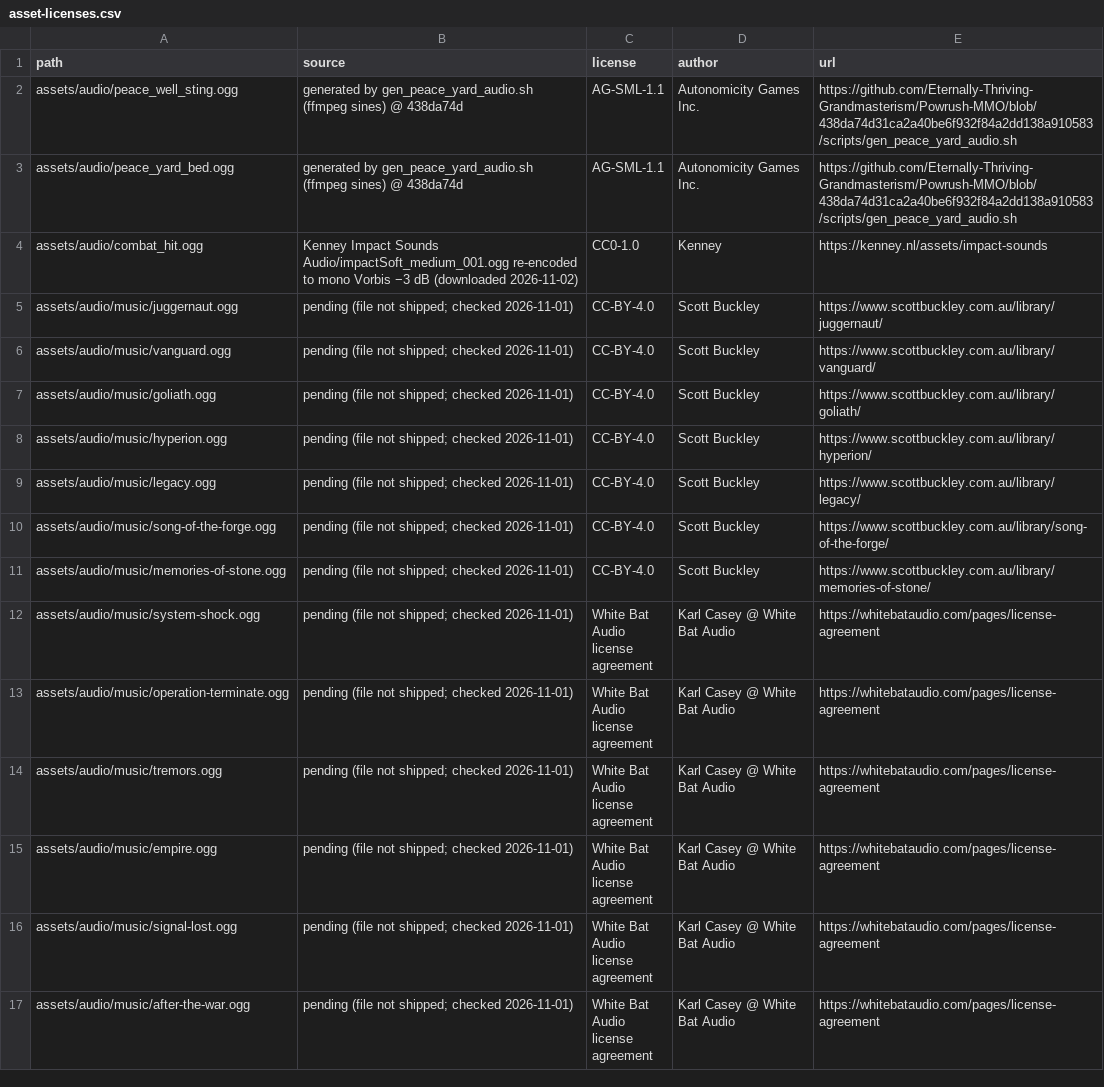
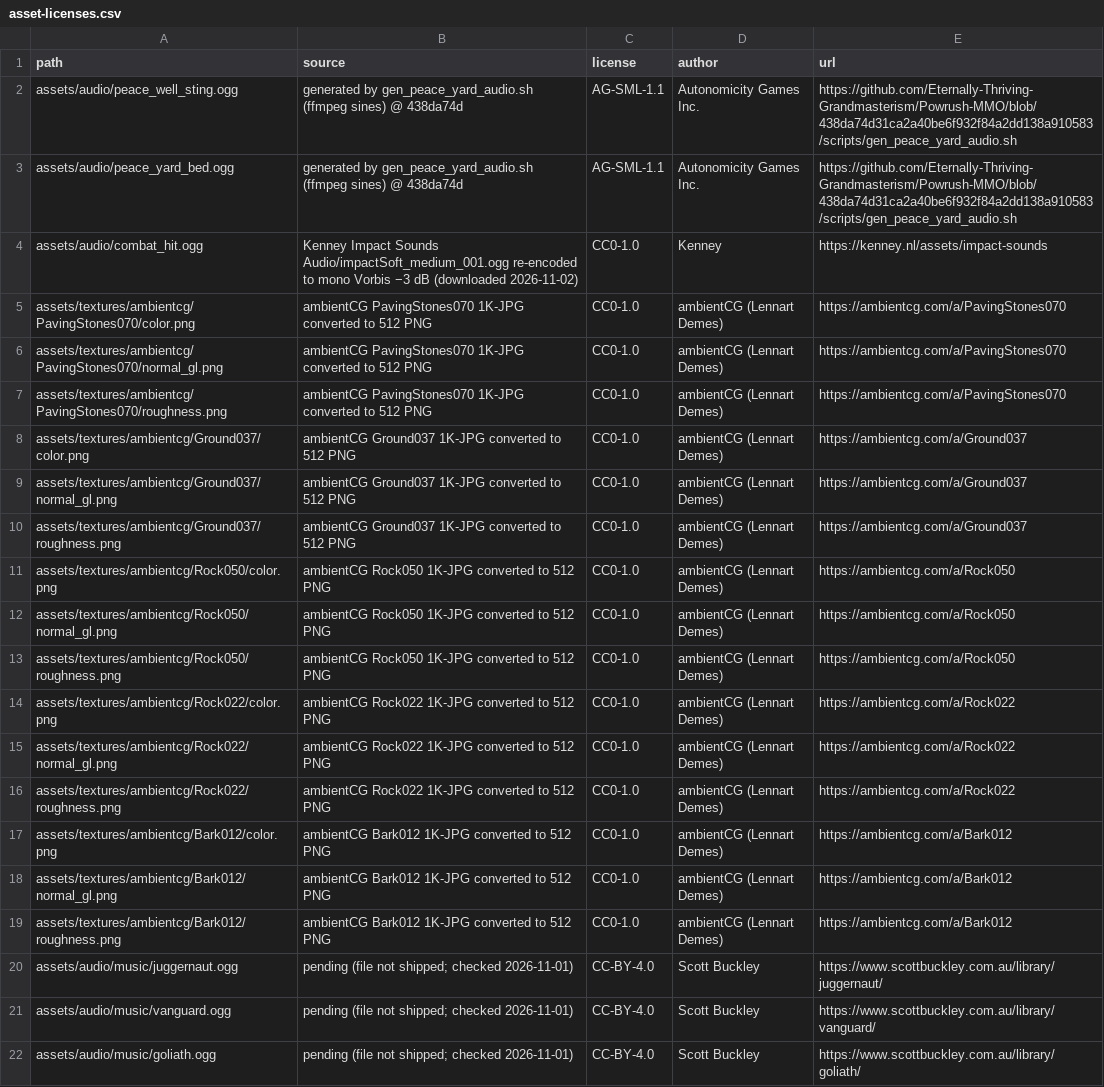
Before and after one commit to Eternally-Thriving-Grandmasterism/Powrush-MMO, a CSV file: assets/asset-licenses.csv, drawn as a sheet; only a part is shown; the shorter side is filled out with more unchanged rows.

```diff
--- a/assets/asset-licenses.csv
+++ b/assets/asset-licenses.csv
@@ -4,2 +4,17 @@ assets/audio/peace_yard_bed.ogg,generated by gen_peace_yard_audio.sh (ffmpeg sin
 assets/audio/combat_hit.ogg,Kenney Impact Sounds Audio/impactSoft_medium_001.ogg re-encoded to mono Vorbis −3 dB (downloaded 2026-11-02),CC0-1.0,Kenney,https://kenney.nl/assets/impact-sounds
+assets/textures/ambientcg/PavingStones070/color.png,ambientCG PavingStones070 1K-JPG converted to 512 PNG,CC0-1.0,ambientCG (Lennart Demes),https://ambientcg.com/a/PavingStones070
+assets/textures/ambientcg/PavingStones070/normal_gl.png,ambientCG PavingStones070 1K-JPG converted to 512 PNG,CC0-1.0,ambientCG (Lennart Demes),https://ambientcg.com/a/PavingStones070
+assets/textures/ambientcg/PavingStones070/roughness.png,ambientCG PavingStones070 1K-JPG converted to 512 PNG,CC0-1.0,ambientCG (Lennart Demes),https://ambientcg.com/a/PavingStones070
+assets/textures/ambientcg/Ground037/color.png,ambientCG Ground037 1K-JPG converted to 512 PNG,CC0-1.0,ambientCG (Lennart Demes),https://ambientcg.com/a/Ground037
+assets/textures/ambientcg/Ground037/normal_gl.png,ambientCG Ground037 1K-JPG converted to 512 PNG,CC0-1.0,ambientCG (Lennart Demes),https://ambientcg.com/a/Ground037
+assets/textures/ambientcg/Ground037/roughness.png,ambientCG Ground037 1K-JPG converted to 512 PNG,CC0-1.0,ambientCG (Lennart Demes),https://ambientcg.com/a/Ground037
+assets/textures/ambientcg/Rock050/color.png,ambientCG Rock050 1K-JPG converted to 512 PNG,CC0-1.0,ambientCG (Lennart Demes),https://ambientcg.com/a/Rock050
+assets/textures/ambientcg/Rock050/normal_gl.png,ambientCG Rock050 1K-JPG converted to 512 PNG,CC0-1.0,ambientCG (Lennart Demes),https://ambientcg.com/a/Rock050
+assets/textures/ambientcg/Rock050/roughness.png,ambientCG Rock050 1K-JPG converted to 512 PNG,CC0-1.0,ambientCG (Lennart Demes),https://ambientcg.com/a/Rock050
+assets/textures/ambientcg/Rock022/color.png,ambientCG Rock022 1K-JPG converted to 512 PNG,CC0-1.0,ambientCG (Lennart Demes),https://ambientcg.com/a/Rock022
+assets/textures/ambientcg/Rock022/normal_gl.png,ambientCG Rock022 1K-JPG converted to 512 PNG,CC0-1.0,ambientCG (Lennart Demes),https://ambientcg.com/a/Rock022
+assets/textures/ambientcg/Rock022/roughness.png,ambientCG Rock022 1K-JPG converted to 512 PNG,CC0-1.0,ambientCG (Lennart Demes),https://ambientcg.com/a/Rock022
+assets/textures/ambientcg/Bark012/color.png,ambientCG Bark012 1K-JPG converted to 512 PNG,CC0-1.0,ambientCG (Lennart Demes),https://ambientcg.com/a/Bark012
+assets/textures/ambientcg/Bark012/normal_gl.png,ambientCG Bark012 1K-JPG converted to 512 PNG,CC0-1.0,ambientCG (Lennart Demes),https://ambientcg.com/a/Bark012
+assets/textures/ambientcg/Bark012/roughness.png,ambientCG Bark012 1K-JPG converted to 512 PNG,CC0-1.0,ambientCG (Lennart Demes),https://ambientcg.com/a/Bark012
 assets/audio/music/juggernaut.ogg,pending (file not shipped; checked 2026-11-01),CC-BY-4.0,Scott Buckley,https://www.scottbuckley.com.au/library/juggernaut/
```
Also changed, not shown: 23 other files.
